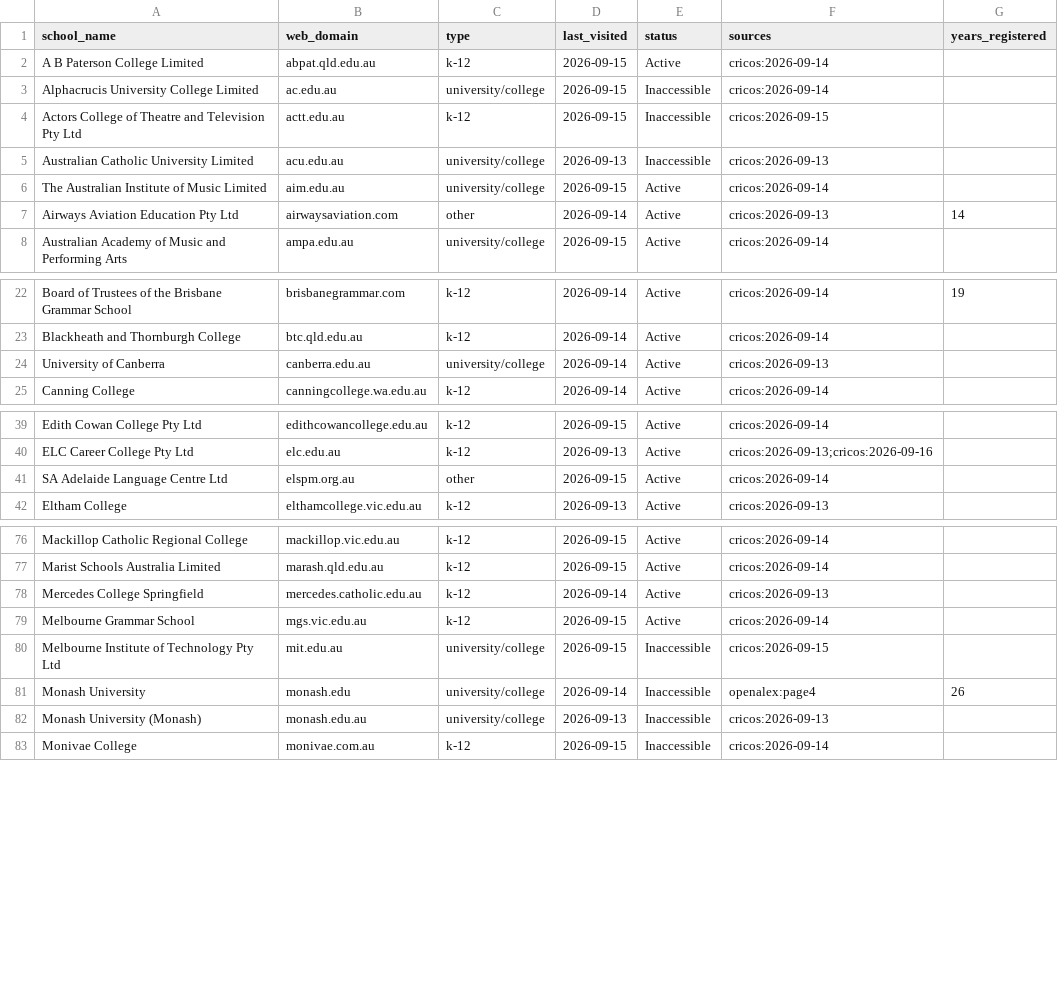
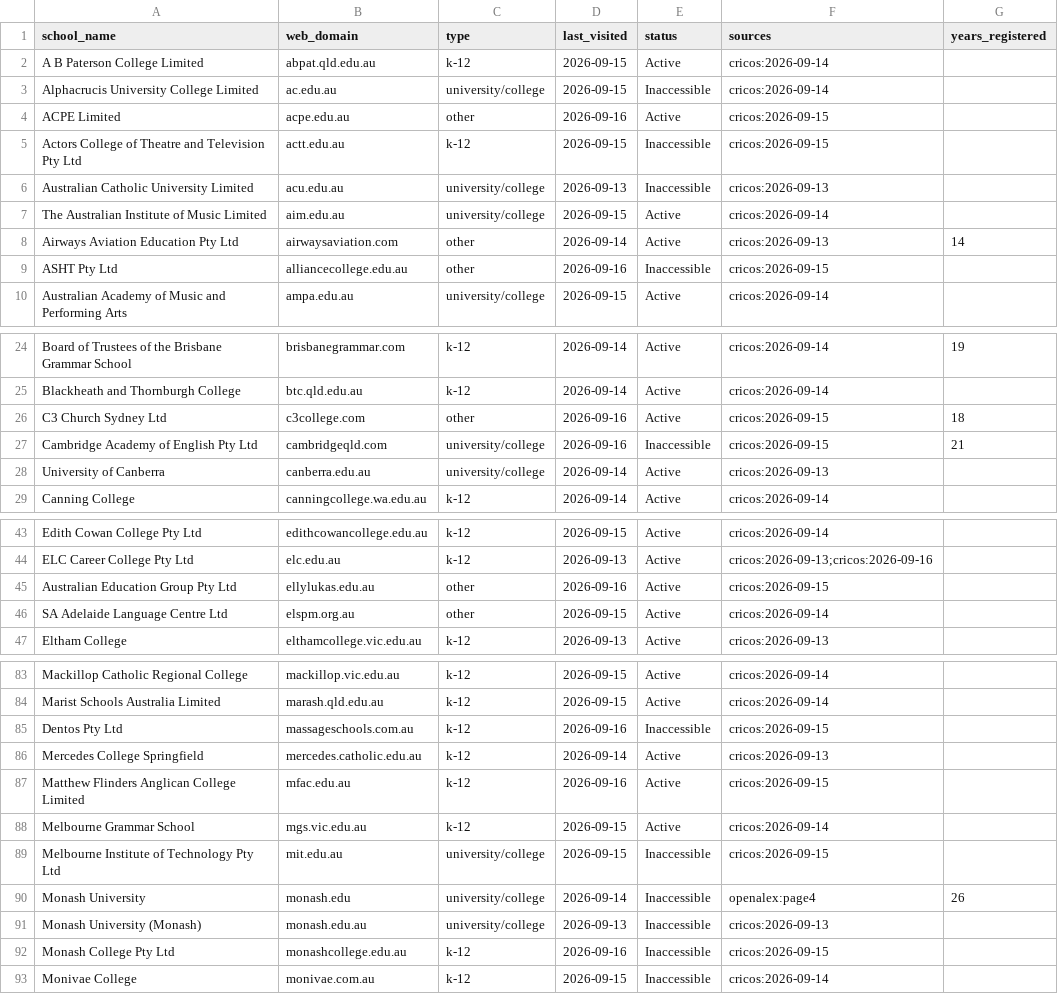
Before and after one commit to yifeiwu/edu-list, a CSV file: data/countries/AU.csv, drawn as a sheet; only a part is shown, gaps mark what is left out; the diff covers the shown part only.

```diff
--- a/data/countries/AU.csv
+++ b/data/countries/AU.csv
@@ -3,2 +3,3 @@ A B Paterson College Limited,abpat.qld.edu.au,k-12,2026-09-15,Active,cricos:2026
 Alphacrucis University College Limited,ac.edu.au,university/college,2026-09-15,Inaccessible,cricos:2026-09-14,
+ACPE Limited,acpe.edu.au,other,2026-09-16,Active,cricos:2026-09-15,
 Actors College of Theatre and Television Pty Ltd,actt.edu.au,k-12,2026-09-15,Inaccessible,cricos:2026-09-15,
@@ -7,2 +8,3 @@ The Australian Institute of Music Limited,aim.edu.au,university/college,2026-09-
 Airways Aviation Education Pty Ltd,airwaysaviation.com,other,2026-09-14,Active,cricos:2026-09-13,14
+ASHT Pty Ltd,alliancecollege.edu.au,other,2026-09-16,Inaccessible,cricos:2026-09-15,
 Australian Academy of Music and Performing Arts,ampa.edu.au,university/college,2026-09-15,Active,cricos:2026-09-14,
@@ -23,2 +25,4 @@ Board of Trustees of the Brisbane Grammar School,brisbanegrammar.com,k-12,2026-0
 Blackheath and Thornburgh College,btc.qld.edu.au,k-12,2026-09-14,Active,cricos:2026-09-14,
+C3 Church Sydney Ltd,c3college.com,other,2026-09-16,Active,cricos:2026-09-15,18
+Cambridge Academy of English Pty Ltd,cambridgeqld.com,university/college,2026-09-16,Inaccessible,cricos:2026-09-15,21
 University of Canberra,canberra.edu.au,university/college,2026-09-14,Active,cricos:2026-09-13,
@@ -40,2 +44,3 @@ Edith Cowan College Pty Ltd,edithcowancollege.edu.au,k-12,2026-09-15,Active,cric
 ELC Career College Pty Ltd,elc.edu.au,k-12,2026-09-13,Active,cricos:2026-09-13;cricos:2026-09-16,
+Australian Education Group Pty Ltd,ellylukas.edu.au,other,2026-09-16,Active,cricos:2026-09-15,
 SA Adelaide Language Centre Ltd,elspm.org.au,other,2026-09-15,Active,cricos:2026-09-14,
@@ -77,3 +84,5 @@ Mackillop Catholic Regional College,mackillop.vic.edu.au,k-12,2026-09-15,Active,
 Marist Schools Australia Limited,marash.qld.edu.au,k-12,2026-09-15,Active,cricos:2026-09-14,
+Dentos Pty Ltd,massageschools.com.au,k-12,2026-09-16,Inaccessible,cricos:2026-09-15,
 Mercedes College Springfield,mercedes.catholic.edu.au,k-12,2026-09-14,Active,cricos:2026-09-13,
+Matthew Flinders Anglican College Limited,mfac.edu.au,k-12,2026-09-16,Active,cricos:2026-09-15,
 Melbourne Grammar School,mgs.vic.edu.au,k-12,2026-09-15,Active,cricos:2026-09-14,
@@ -82,2 +91,3 @@ Monash University,monash.edu,university/college,2026-09-14,Inaccessible,openalex
 Monash University (Monash),monash.edu.au,university/college,2026-09-13,Inaccessible,cricos:2026-09-13,
+Monash College Pty Ltd,monashcollege.edu.au,k-12,2026-09-16,Inaccessible,cricos:2026-09-15,
 Monivae College,monivae.com.au,k-12,2026-09-15,Inaccessible,cricos:2026-09-14,
```
Also changed, not shown: 7 added rows and 1 edited cell elsewhere in this file, data/countries/BE.csv, data/countries/BR.csv, 18 other files.
